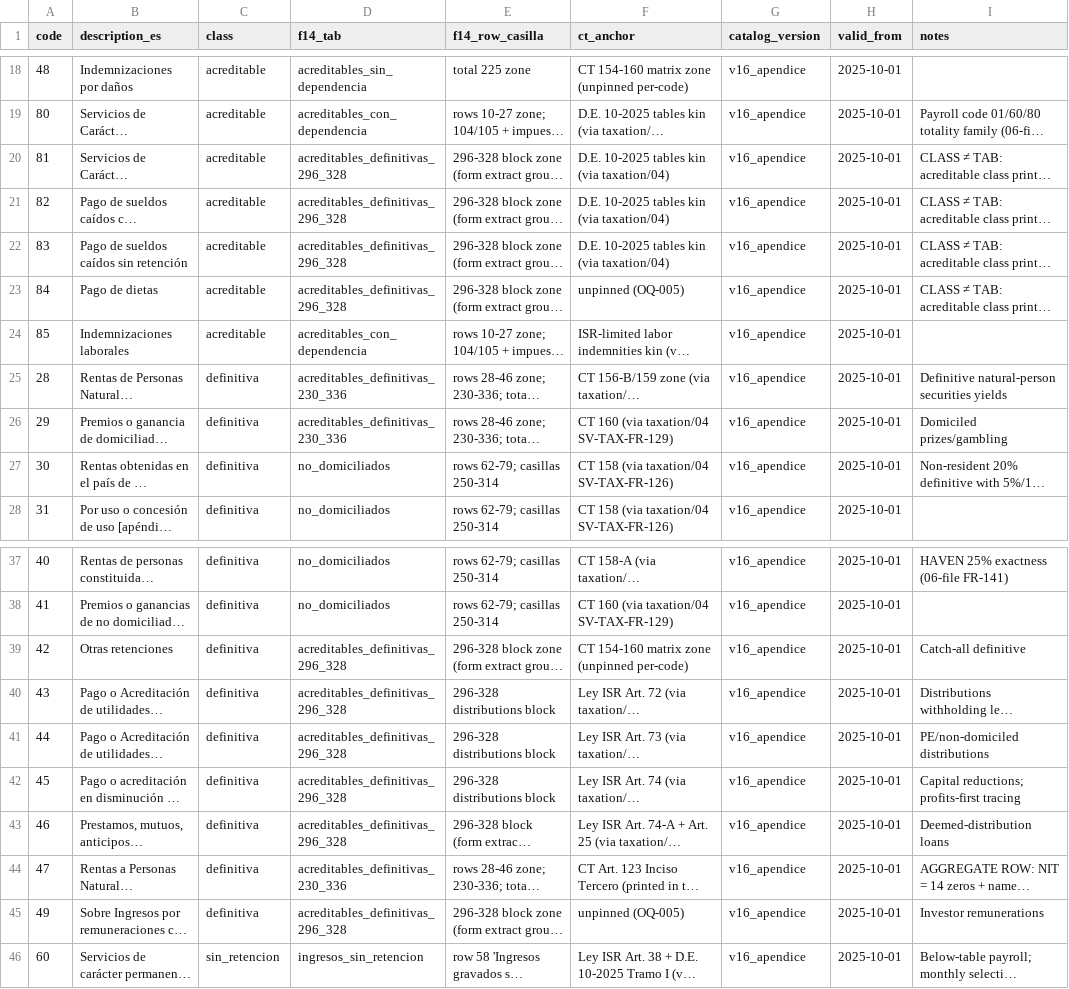
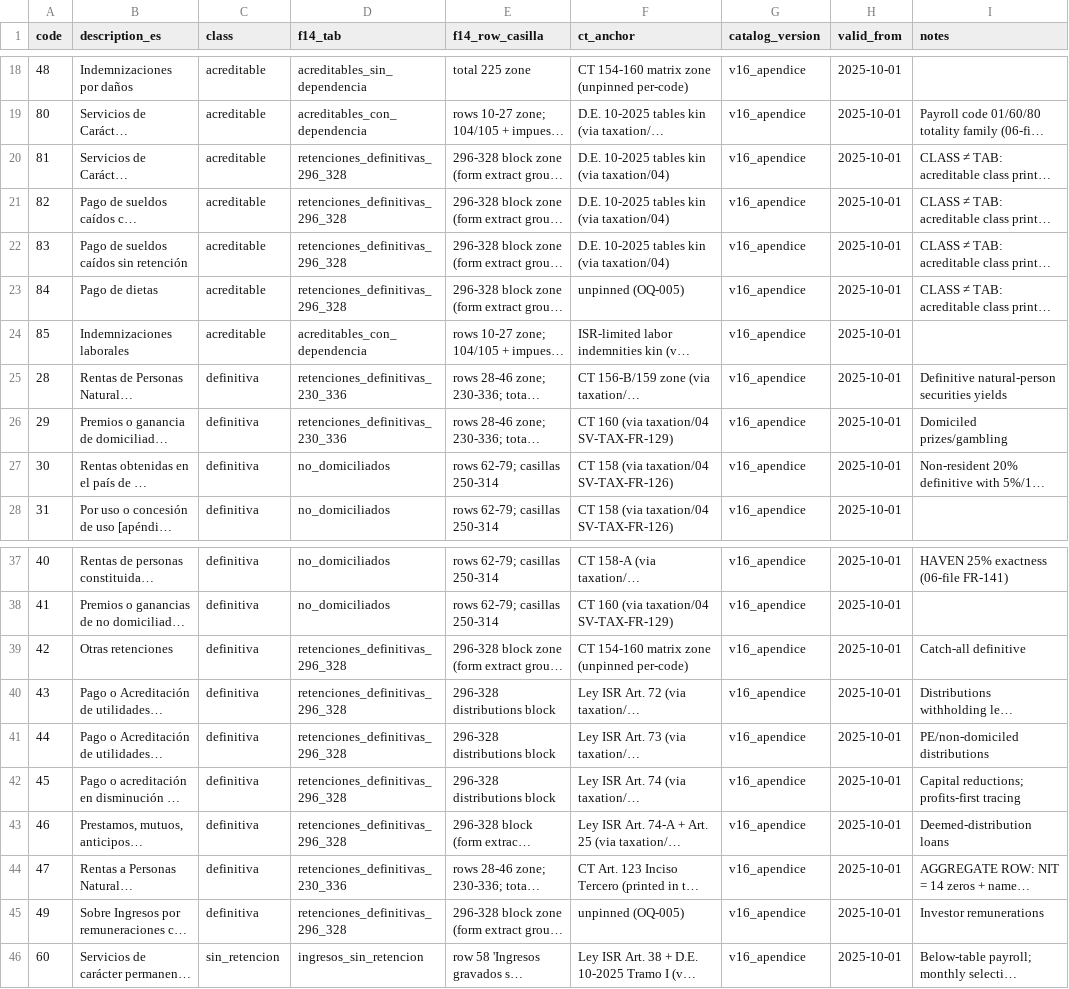
Before and after one commit to CtrlCarlitos/odoo-localizations, a CSV file: sv/requirements/fiscal-reporting/f14_income_codes.csv, drawn as a sheet; only a part is shown, gaps mark what is left out; long unchanged cells end in …; the diff names each change by its address in the sheet, - before the commit and + after, or states it on an @@ line.

Commit message:
S3 task 7 fix round 1: CSV tab rename (retenciones_definitivas_*), FR-184 inference honesty

```diff
--- a/sv/requirements/fiscal-reporting/f14_income_codes.csv
+++ b/sv/requirements/fiscal-reporting/f14_income_codes.csv
-D20:D23 (f14_tab): acreditables_definitivas_296_328
+D20:D23 (f14_tab): retenciones_definitivas_296_328
-D25:D26 (f14_tab): acreditables_definitivas_230_336
+D25:D26 (f14_tab): retenciones_definitivas_230_336
-D39:D43 (f14_tab): acreditables_definitivas_296_328
+D39:D43 (f14_tab): retenciones_definitivas_296_328
-D44 (f14_tab): acreditables_definitivas_230_336
+D44 (f14_tab): retenciones_definitivas_230_336
-D45 (f14_tab): acreditables_definitivas_296_328
+D45 (f14_tab): retenciones_definitivas_296_328
```
Also changed, not shown: 1 other file.
